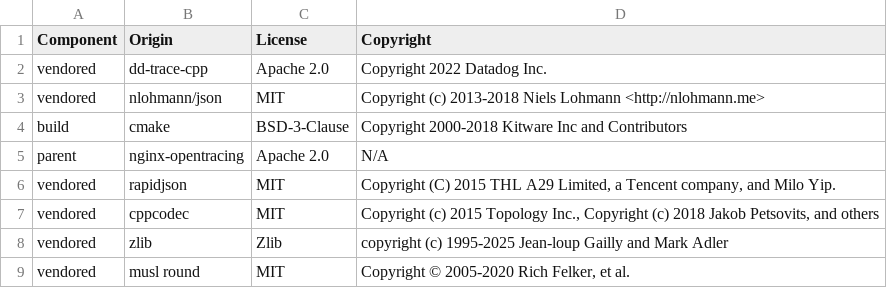
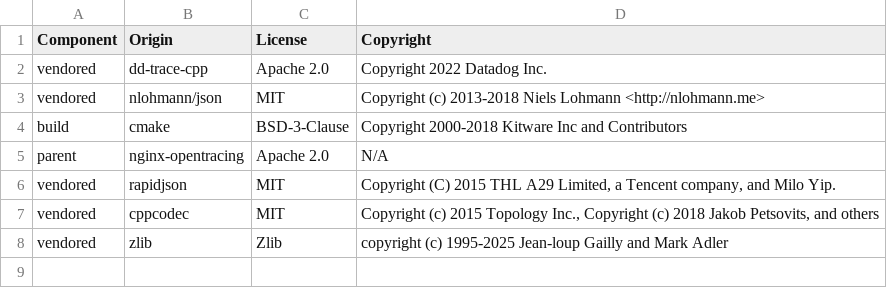
Before and after one commit to DataDog/nginx-datadog, a CSV file: LICENSE-3rdparty.csv, drawn as a sheet.

Commit message:
fix(build): use shared musl compatibility image

```diff
--- a/LICENSE-3rdparty.csv
+++ b/LICENSE-3rdparty.csv
@@ -8,2 +8 @@ vendored,cppcodec,MIT,"Copyright (c) 2015 Topology Inc., Copyright (c) 2018 Jako
 vendored,zlib,Zlib,copyright (c) 1995-2025 Jean-loup Gailly and Mark Adler
-vendored,musl round,MIT,"Copyright © 2005-2020 Rich Felker, et al."
```
Also changed, not shown: 7 other files.
